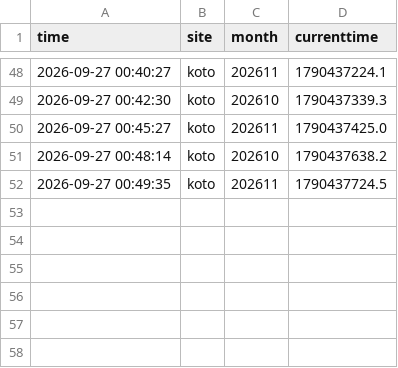
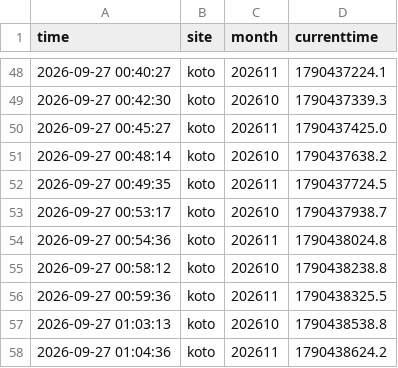
Before and after one commit to Juno264/menkyo-watch, a CSV file: data/cache.csv, drawn as a sheet; only a part is shown, gaps mark what is left out; the diff names each change by its address in the sheet, - before the commit and + after, or states it on an @@ line.

```diff
--- a/data/cache.csv
+++ b/data/cache.csv
+row 53: 2026-09-27 00:53:17 | koto | 202610 | 1790437938.7
+row 54: 2026-09-27 00:54:36 | koto | 202611 | 1790438024.8
+row 55: 2026-09-27 00:58:12 | koto | 202610 | 1790438238.8
+row 56: 2026-09-27 00:59:36 | koto | 202611 | 1790438325.5
+row 57: 2026-09-27 01:03:13 | koto | 202610 | 1790438538.8
+row 58: 2026-09-27 01:04:36 | koto | 202611 | 1790438624.2
```
Also changed, not shown: data/events.csv, data/scans.csv, 1 other file.
